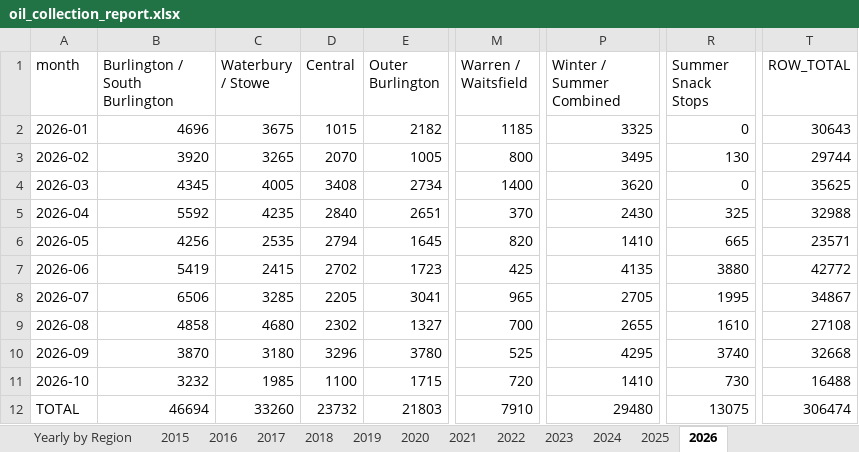
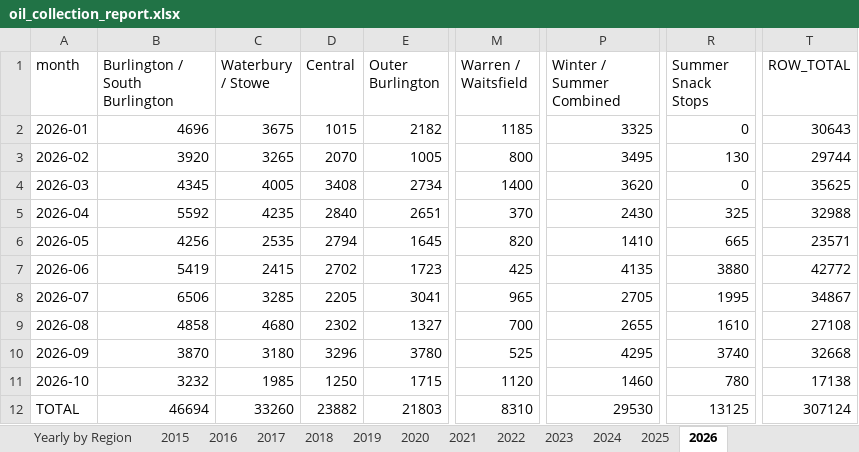
Before and after one commit to burnssargent-eng/blackbear_dashboard, an Excel workbook: oil_collection_report.xlsx, sheet 2026, drawn as a sheet; only a part is shown, gaps mark what is left out; values as stored, in another font and other column widths than the file's, no borders; the diff names each change by its address in the sheet, - before the commit and + after, or states it on an @@ line.

```diff
--- a/oil_collection_report.xlsx (sheet 2026)
+++ b/oil_collection_report.xlsx (sheet 2026)
-D11 (Central): 1100
+D11 (Central): 1250
-M11 (Warren / Waitsfield): 720
+M11 (Warren / Waitsfield): 1120
-P11 (Winter / Summer Combined): 1410
+P11 (Winter / Summer Combined): 1460
-R11 (Summer Snack Stops): 730
+R11 (Summer Snack Stops): 780
-T11 (ROW_TOTAL): 16488
+T11 (ROW_TOTAL): 17138
-D12 (Central): 23732
+D12 (Central): 23882
-M12 (Warren / Waitsfield): 7910
+M12 (Warren / Waitsfield): 8310
-P12 (Winter / Summer Combined): 29480
+P12 (Winter / Summer Combined): 29530
-R12 (Summer Snack Stops): 13075
+R12 (Summer Snack Stops): 13125
-T12 (ROW_TOTAL): 306474
+T12 (ROW_TOTAL): 307124
```
Also changed, not shown: sheet Yearly by Region, sheet Monthly by Region, sheet Yearly by Town, sheet Monthly by Town, sheet Yearly by County, sheet Summer Snack Stops, 4 more sheets, 11 other files.
